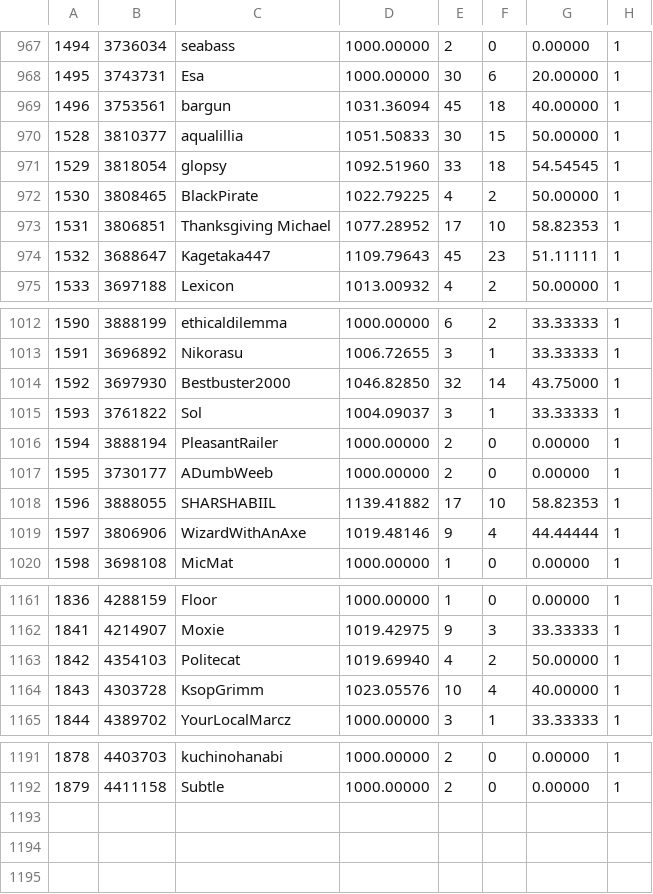
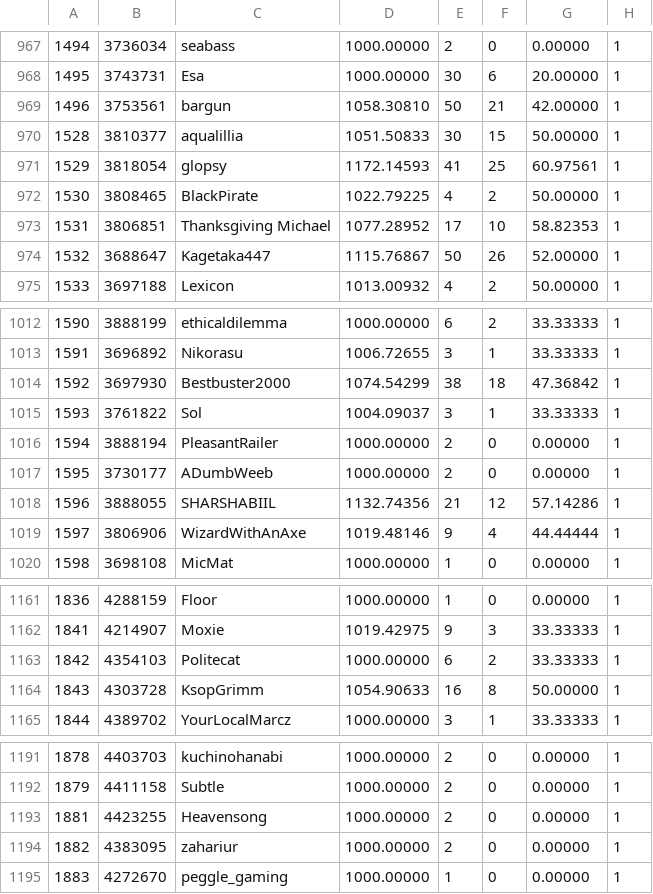
Before and after one commit to BargunYomi/HustleRatingsTable, a CSV file: players.csv, drawn as a sheet; only a part is shown, gaps mark what is left out; the diff covers the shown part only.

Commit message:
Update players.csv with latest MySQL data

```diff
--- a/players.csv
+++ b/players.csv
@@ -968,8 +968,8 @@
 "1495","3743731","Esa","1000.00000","30","6","20.00000","1"
-"1496","3753561","bargun","1031.36094","45","18","40.00000","1"
+"1496","3753561","bargun","1058.30810","50","21","42.00000","1"
 "1528","3810377","aqualillia","1051.50833","30","15","50.00000","1"
-"1529","3818054","glopsy","1092.51960","33","18","54.54545","1"
+"1529","3818054","glopsy","1172.14593","41","25","60.97561","1"
 "1530","3808465","BlackPirate","1022.79225","4","2","50.00000","1"
 "1531","3806851","Thanksgiving Michael","1077.28952","17","10","58.82353","1"
-"1532","3688647","Kagetaka447","1109.79643","45","23","51.11111","1"
+"1532","3688647","Kagetaka447","1115.76867","50","26","52.00000","1"
 "1533","3697188","Lexicon","1013.00932","4","2","50.00000","1"
@@ -1013,3 +1013,3 @@
 "1591","3696892","Nikorasu","1006.72655","3","1","33.33333","1"
-"1592","3697930","Bestbuster2000","1046.82850","32","14","43.75000","1"
+"1592","3697930","Bestbuster2000","1074.54299","38","18","47.36842","1"
 "1593","3761822","Sol","1004.09037","3","1","33.33333","1"
@@ -1017,3 +1017,3 @@
 "1595","3730177","ADumbWeeb","1000.00000","2","0","0.00000","1"
-"1596","3888055","SHARSHABIIL","1139.41882","17","10","58.82353","1"
+"1596","3888055","SHARSHABIIL","1132.74356","21","12","57.14286","1"
 "1597","3806906","WizardWithAnAxe","1019.48146","9","4","44.44444","1"
@@ -1162,4 +1162,4 @@
 "1841","4214907","Moxie","1019.42975","9","3","33.33333","1"
-"1842","4354103","Politecat","1019.69940","4","2","50.00000","1"
-"1843","4303728","KsopGrimm","1023.05576","10","4","40.00000","1"
+"1842","4354103","Politecat","1000.00000","6","2","33.33333","1"
+"1843","4303728","KsopGrimm","1054.90633","16","8","50.00000","1"
 "1844","4389702","YourLocalMarcz","1000.00000","3","1","33.33333","1"
@@ -1192 +1192,4 @@
 "1879","4411158","Subtle","1000.00000","2","0","0.00000","1"
+"1881","4423255","Heavensong","1000.00000","2","0","0.00000","1"
+"1882","4383095","zahariur","1000.00000","2","0","0.00000","1"
+"1883","4272670","peggle_gaming","1000.00000","1","0","0.00000","1"
```
Also changed, not shown: 52 edited cells elsewhere in this file.
